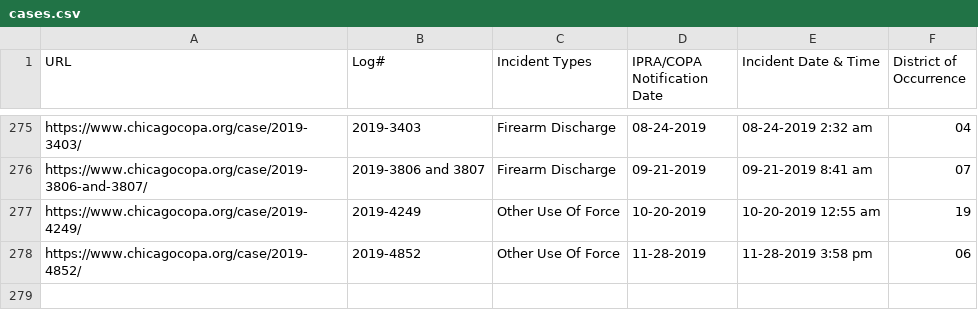
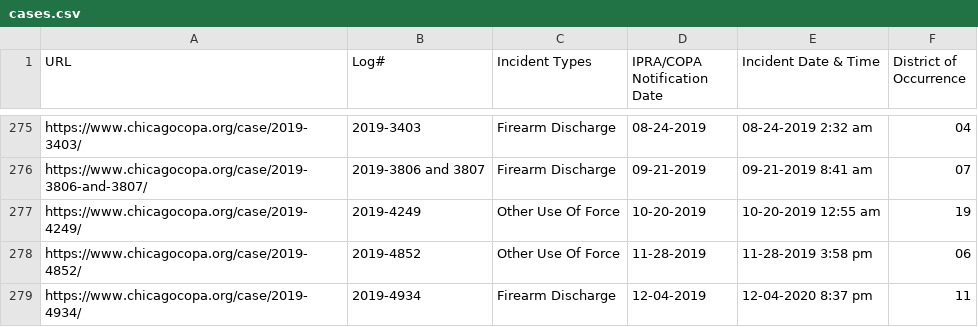
Before and after one commit to CrimeIsDown/copa-cases, a CSV file: cases.csv, drawn as a sheet; only a part is shown, gaps mark what is left out; the diff names each change by its address in the sheet, - before the commit and + after, or states it on an @@ line.

Commit message:
Incidents as of 2020-02-01

```diff
--- a/cases.csv
+++ b/cases.csv
+row 279: https://www.chicagocopa.org/case/2019-4934/ | 2019-4934 | Firearm Discharge | 12-04-2019 | 12-04-2020 8:37 pm | 11
```
